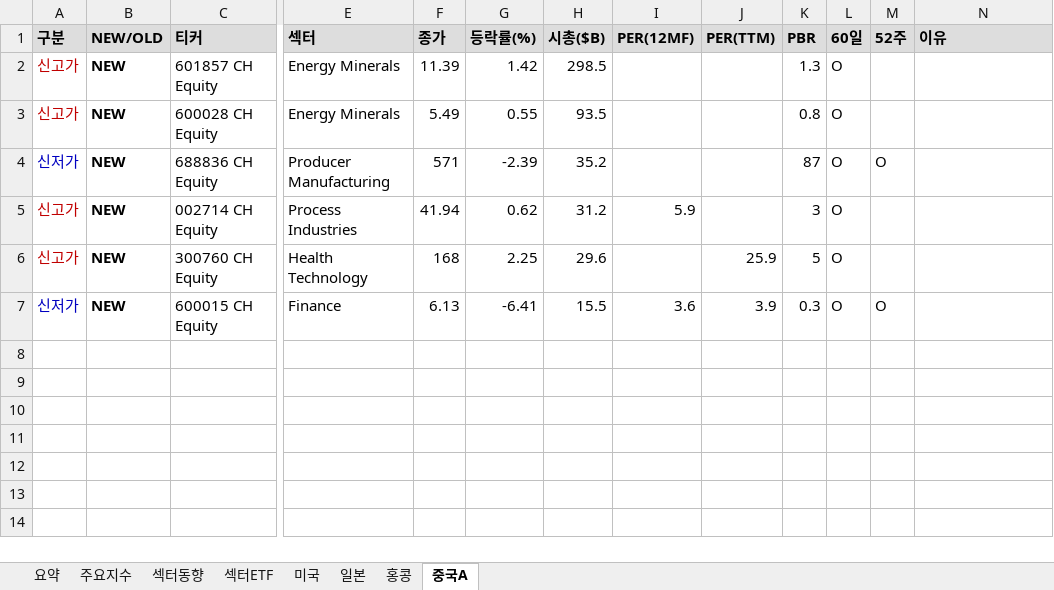
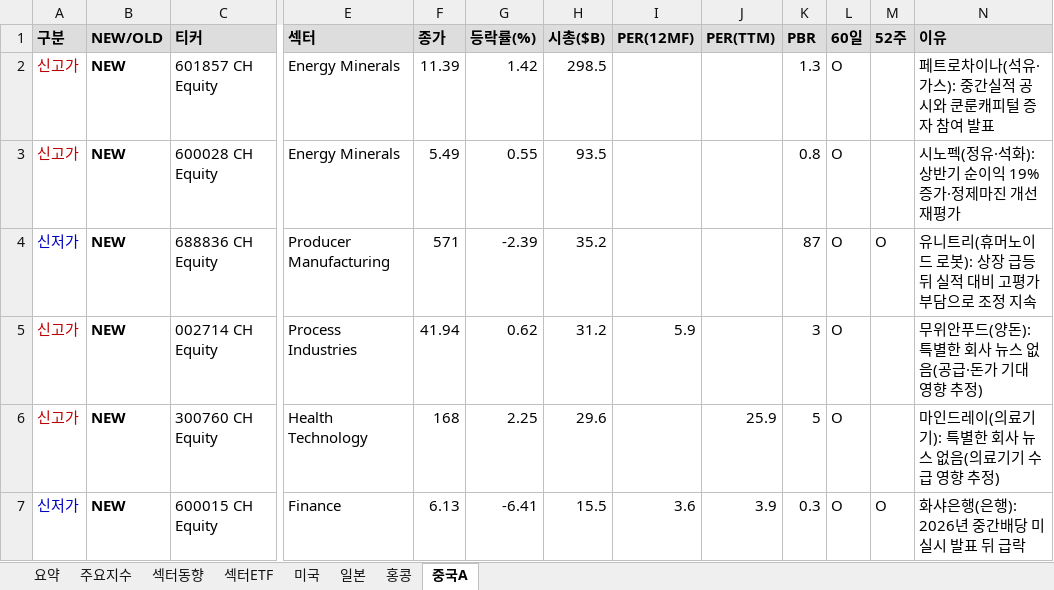
Before and after one commit to cm1n/highlowscreen, an Excel workbook: 신고신저가_20260831.xlsx, sheet 중국A, drawn as a sheet; only a part is shown, gaps mark what is left out; values as stored, in another font and other column widths than the file's, no borders; the diff names each change by its address in the sheet, - before the commit and + after, or states it on an @@ line.

```diff
--- a/신고신저가_20260831.xlsx (sheet 중국A)
+++ b/신고신저가_20260831.xlsx (sheet 중국A)
-N2 (이유): (empty)
+N2 (이유): 페트로차이나(석유·가스): 중간실적 공시와 쿤룬캐피털 증자 참여 발표
-N3 (이유): (empty)
+N3 (이유): 시노펙(정유·석화): 상반기 순이익 19% 증가·정제마진 개선 재평가
-N4 (이유): (empty)
+N4 (이유): 유니트리(휴머노이드 로봇): 상장 급등 뒤 실적 대비 고평가 부담으로 조정 지속
-N5 (이유): (empty)
+N5 (이유): 무위안푸드(양돈): 특별한 회사 뉴스 없음(공급·돈가 기대 영향 추정)
-N6 (이유): (empty)
+N6 (이유): 마인드레이(의료기기): 특별한 회사 뉴스 없음(의료기기 수급 영향 추정)
-N7 (이유): (empty)
+N7 (이유): 화샤은행(은행): 2026년 중간배당 미실시 발표 뒤 급락
```
Also changed, not shown: sheet 미국, sheet 요약, sheet 일본, sheet 섹터ETF, sheet 홍콩, 1 other file.
